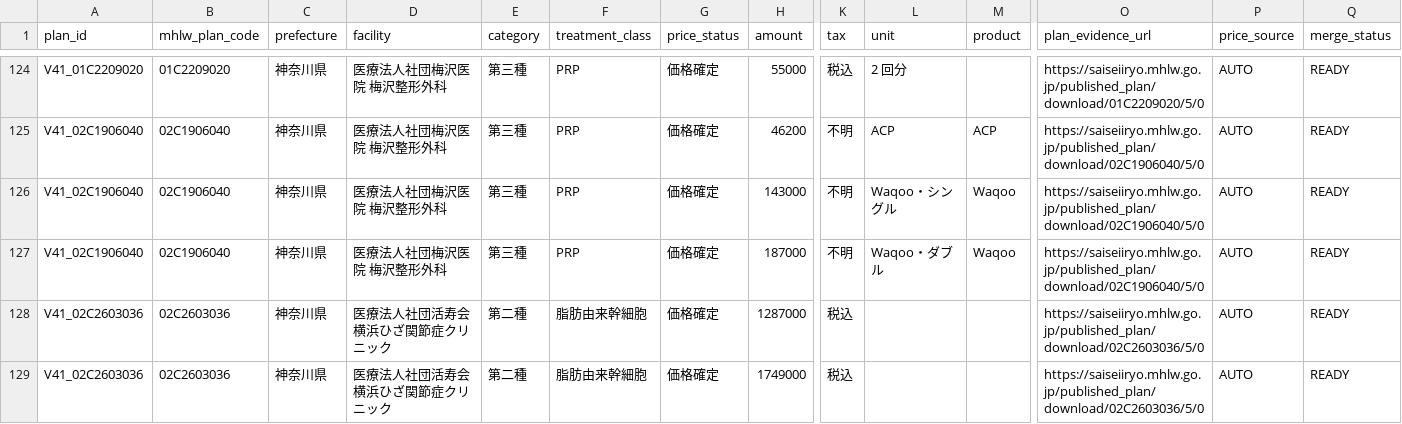
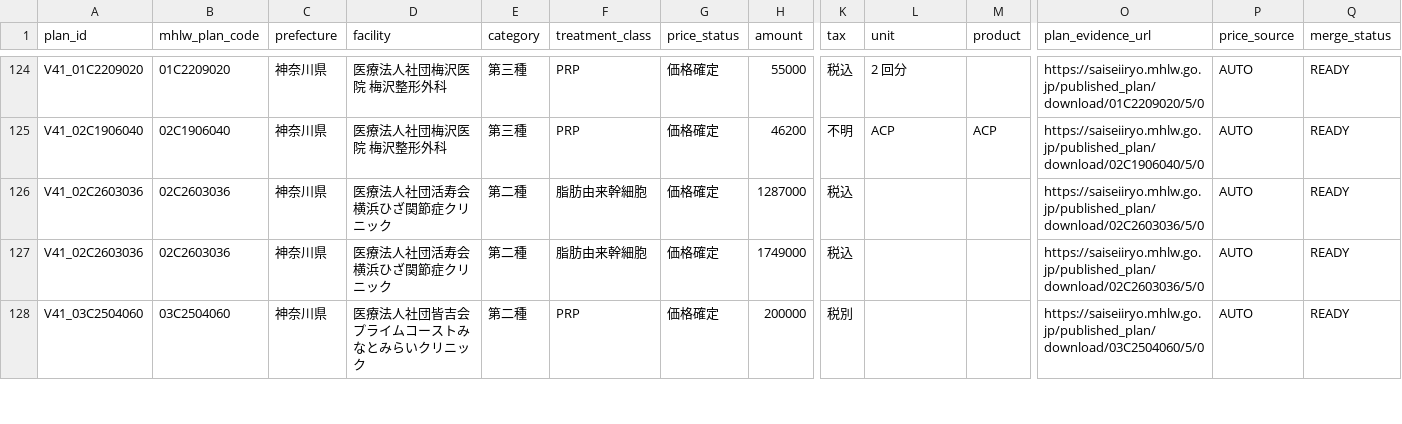
Before and after one commit to ri0115/saisei-collector, a TSV file: results/v42_price_merge_stage_batch008.tsv, drawn as a sheet; only a part is shown, gaps mark what is left out; the shorter side is filled out with more unchanged rows; rows hold the shown columns only; the diff names each change by its address in the sheet, - before the commit and + after, or states it on an @@ line.

Commit message:
Remove Waqoo processing-only rows from canonical price data

```diff
--- a/results/v42_price_merge_stage_batch008.tsv
+++ b/results/v42_price_merge_stage_batch008.tsv
-row 126: V41_02C1906040 | 02C1906040 | 神奈川県 | 医療法人社団梅沢医院 梅沢整形外科 | 第三種 | PRP | 価格確定 | 143000 | 不明 | Waqoo・シングル | Waqoo | https://saiseiiryo.mhlw.go.jp/published_plan/download/02C1906040/5/0 | AUTO | READY
-row 127: V41_02C1906040 | 02C1906040 | 神奈川県 | 医療法人社団梅沢医院 梅沢整形外科 | 第三種 | PRP | 価格確定 | 187000 | 不明 | Waqoo・ダブル | Waqoo | https://saiseiiryo.mhlw.go.jp/published_plan/download/02C1906040/5/0 | AUTO | READY
```
